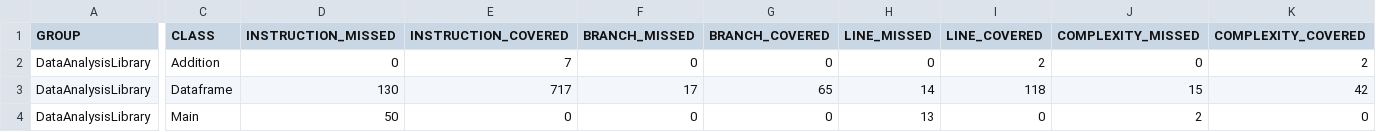
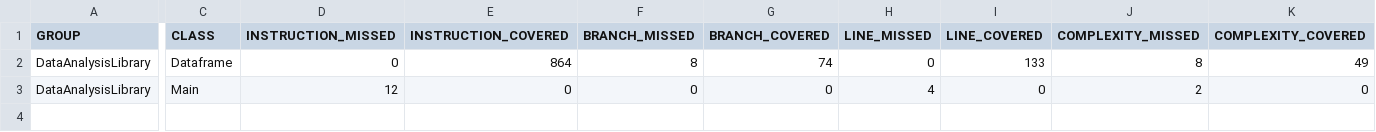
Before and after one commit to RobinDandel/DataAnalysisLibrary, a CSV file: target/site/jacoco/jacoco.csv, drawn as a sheet; only a part is shown, gaps mark what is left out; removed rows and columns are numbered as before the commit, all else as after; rows hold the shown columns only; the diff covers the shown part only; the diff names each change by its address in the sheet, - before the commit and + after, or states it on an @@ line.

Commit message:
test func : +displayFirstLigneDataFrame()             +displayLastLigneDataFrame()

```diff
--- a/target/site/jacoco/jacoco.csv
+++ b/target/site/jacoco/jacoco.csv
-row 2: DataAnalysisLibrary | Addition | 0 | 7 | 0 | 0 | 0 | 2 | 0 | 2
-D2 (INSTRUCTION_MISSED): 130
+D2 (INSTRUCTION_MISSED): 0
-E2 (INSTRUCTION_COVERED): 717
+E2 (INSTRUCTION_COVERED): 864
-F2 (BRANCH_MISSED): 17
+F2 (BRANCH_MISSED): 8
-G2 (BRANCH_COVERED): 65
+G2 (BRANCH_COVERED): 74
-H2 (LINE_MISSED): 14
+H2 (LINE_MISSED): 0
-I2 (LINE_COVERED): 118
+I2 (LINE_COVERED): 133
-J2 (COMPLEXITY_MISSED): 15
+J2 (COMPLEXITY_MISSED): 8
-K2 (COMPLEXITY_COVERED): 42
+K2 (COMPLEXITY_COVERED): 49
-D3 (INSTRUCTION_MISSED): 50
+D3 (INSTRUCTION_MISSED): 12
-H3 (LINE_MISSED): 13
+H3 (LINE_MISSED): 4
```
Also changed, not shown: 2 edited cells elsewhere in this file, 32 other files.
